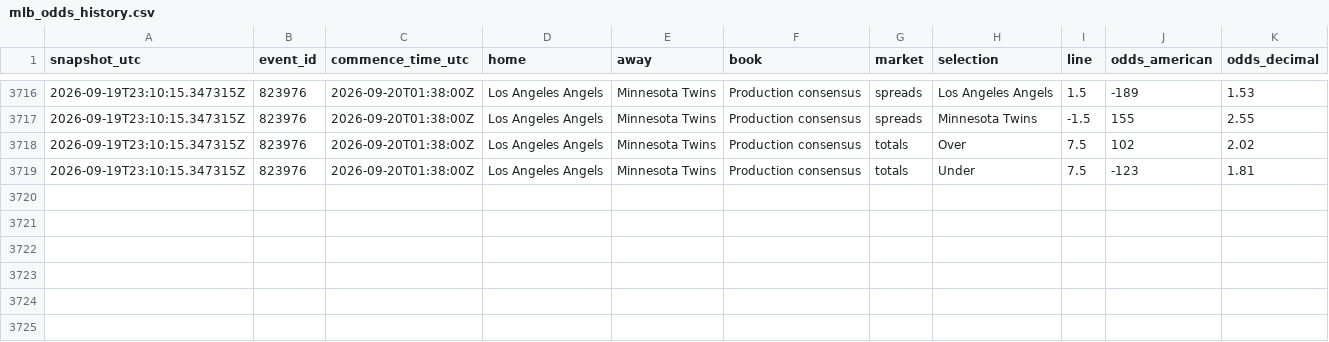
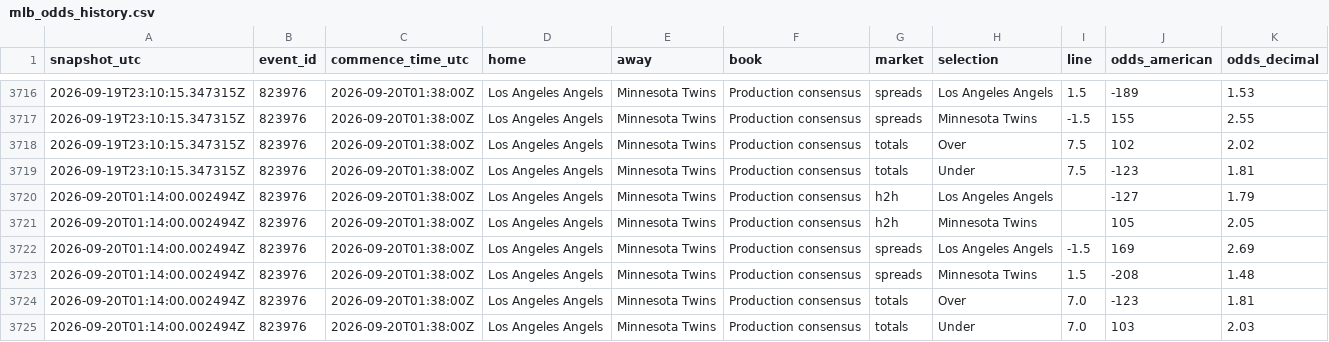
Before and after one commit to ricardodanmaravilla-coder/MLB-Pred, a CSV file: data/mlb_odds_history.csv, drawn as a sheet; only a part is shown, gaps mark what is left out; the diff names each change by its address in the sheet, - before the commit and + after, or states it on an @@ line.

```diff
--- a/data/mlb_odds_history.csv
+++ b/data/mlb_odds_history.csv
+row 3720: 2026-09-20T01:14:00.002494Z | 823976 | 2026-09-20T01:38:00Z | Los Angeles Angels | Minnesota Twins | Production consensus | h2h | Los Angeles Angels |  | -127 | 1.79
+row 3721: 2026-09-20T01:14:00.002494Z | 823976 | 2026-09-20T01:38:00Z | Los Angeles Angels | Minnesota Twins | Production consensus | h2h | Minnesota Twins |  | 105 | 2.05
+row 3722: 2026-09-20T01:14:00.002494Z | 823976 | 2026-09-20T01:38:00Z | Los Angeles Angels | Minnesota Twins | Production consensus | spreads | Los Angeles Angels | -1.5 | 169 | 2.69
+row 3723: 2026-09-20T01:14:00.002494Z | 823976 | 2026-09-20T01:38:00Z | Los Angeles Angels | Minnesota Twins | Production consensus | spreads | Minnesota Twins | 1.5 | -208 | 1.48
+row 3724: 2026-09-20T01:14:00.002494Z | 823976 | 2026-09-20T01:38:00Z | Los Angeles Angels | Minnesota Twins | Production consensus | totals | Over | 7.0 | -123 | 1.81
+row 3725: 2026-09-20T01:14:00.002494Z | 823976 | 2026-09-20T01:38:00Z | Los Angeles Angels | Minnesota Twins | Production consensus | totals | Under | 7.0 | 103 | 2.03
```
